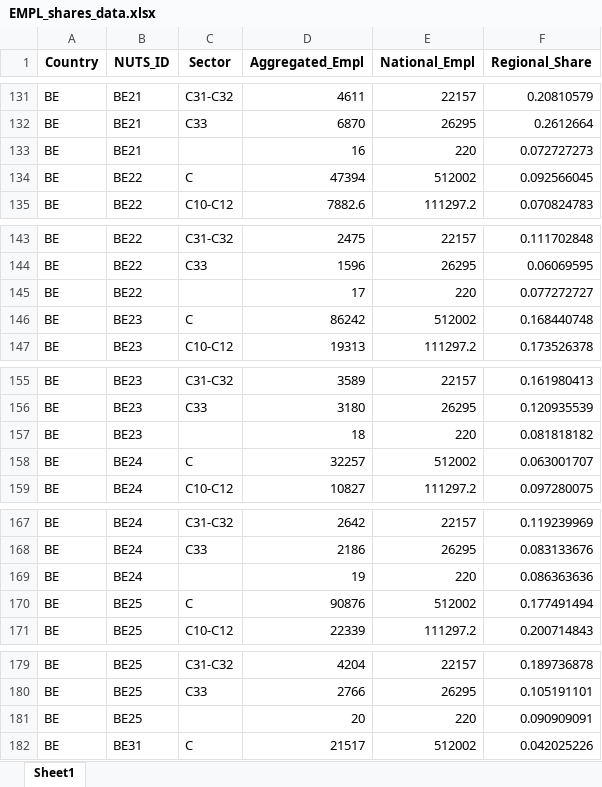
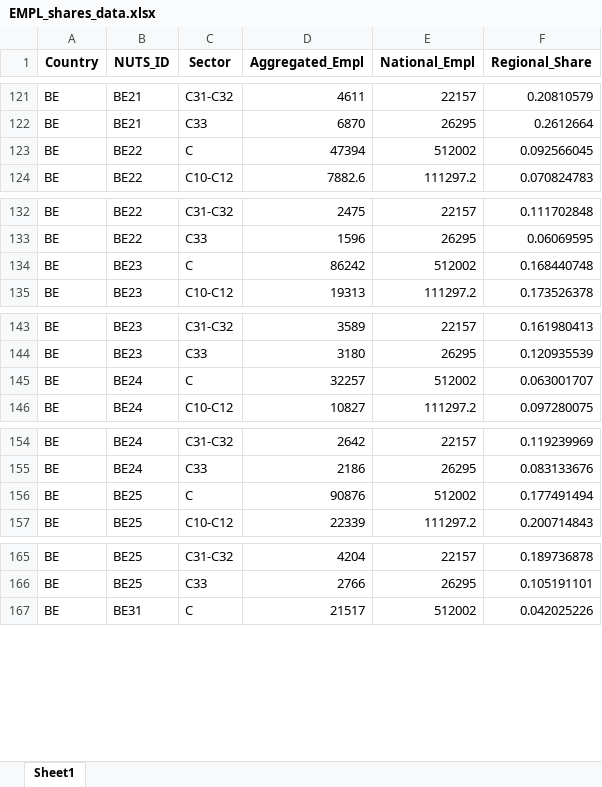
Before and after one commit to giocopp/LOCALISED-7.1-Paper, an Excel workbook: Base Data/EMPL_shares_data.xlsx, sheet Sheet1, drawn as a sheet; only a part is shown, gaps mark what is left out; values as stored, in another font and other column widths than the file's, no borders; the diff covers the shown part only; the diff names each change by its address in the sheet, - before the commit and + after, or states it on an @@ line.

```diff
--- a/Base Data/EMPL_shares_data.xlsx (sheet Sheet1)
+++ b/Base Data/EMPL_shares_data.xlsx (sheet Sheet1)
-row 133: BE | BE21 |  | 16 | 220 | 0.072727273
-row 145: BE | BE22 |  | 17 | 220 | 0.077272727
-row 157: BE | BE23 |  | 18 | 220 | 0.081818182
-row 169: BE | BE24 |  | 19 | 220 | 0.086363636
-row 181: BE | BE25 |  | 20 | 220 | 0.090909091
```
Also changed, not shown: 232 removed rows elsewhere in this sheet, Pipeline_1-Exposure/Outputs/Data/EMPL_shares_data.xlsx, 6 other files.
